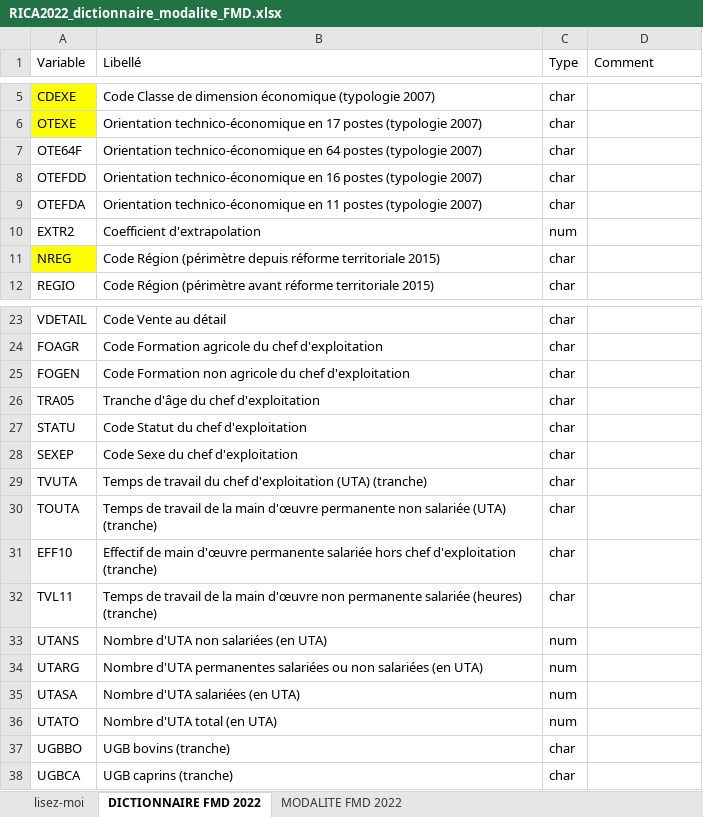
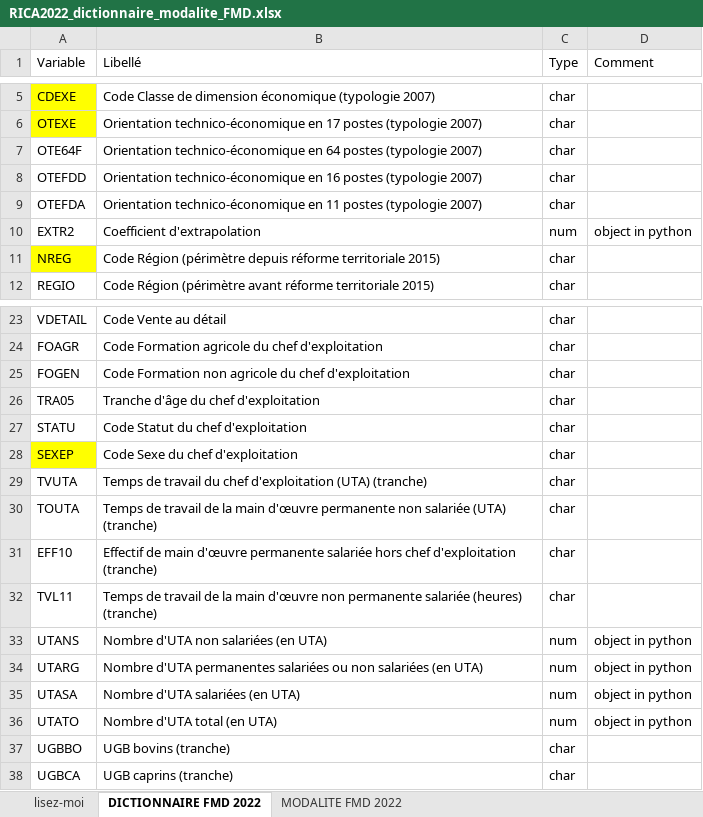
Before and after one commit to MaximoRose/RICA, an Excel workbook: RicaMicrodonnees2022/RICA2022_dictionnaire_modalite_FMD.xlsx, sheet DICTIONNAIRE FMD 2022, drawn as a sheet; only a part is shown, gaps mark what is left out; values as stored, in another font and other column widths than the file's, no borders; charts and pictures not drawn; the diff names each change by its address in the sheet, - before the commit and + after, or states it on an @@ line.

Commit message:
Type analysis

```diff
--- a/RicaMicrodonnees2022/RICA2022_dictionnaire_modalite_FMD.xlsx (sheet DICTIONNAIRE FMD 2022)
+++ b/RicaMicrodonnees2022/RICA2022_dictionnaire_modalite_FMD.xlsx (sheet DICTIONNAIRE FMD 2022)
-D10 (Comment): (empty)
+D10 (Comment): object in python
-A28 fill: none
+A28 fill: #FFFF00
-D33:D36 (Comment): (empty)
+D33:D36 (Comment): object in python
```
Also changed, not shown: 1 other file.
